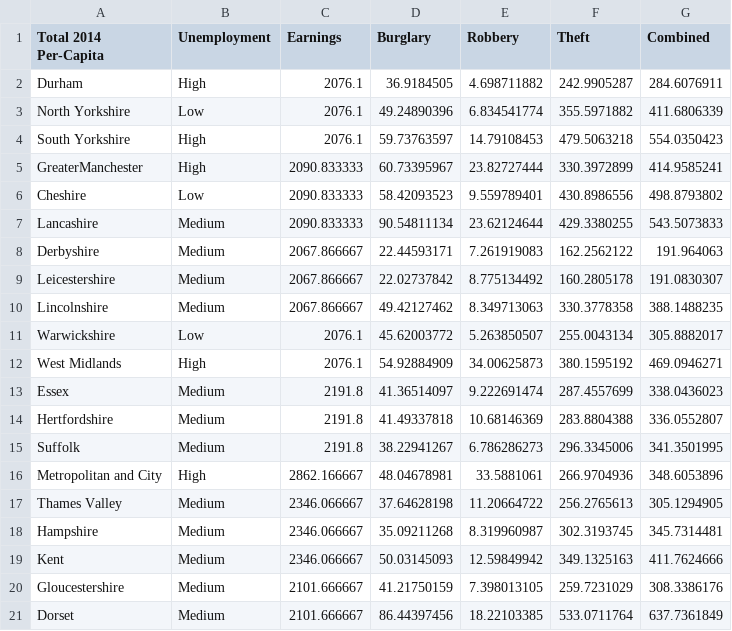
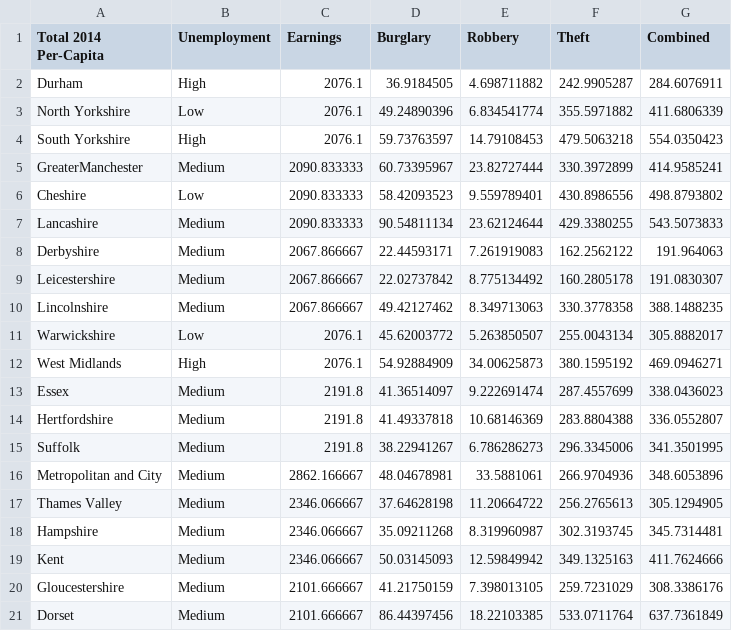
Before and after one commit to B-D-I/CT5018_Data_Analytics, a CSV file: crime14EmpCat.csv (was crime14EmpCat..csv), drawn as a sheet.

```diff
--- a/crime14EmpCat..csv
+++ b/crime14EmpCat.csv
@@ -4,3 +4,3 @@ North Yorkshire,Low,2076.1,49.24890396,6.834541774,355.5971882,411.6806339
 South Yorkshire,High,2076.1,59.73763597,14.79108453,479.5063218,554.0350423
-GreaterManchester,High,2090.833333,60.73395967,23.82727444,330.3972899,414.9585241
+GreaterManchester,Medium,2090.833333,60.73395967,23.82727444,330.3972899,414.9585241
 Cheshire,Low,2090.833333,58.42093523,9.559789401,430.8986556,498.8793802
@@ -15,3 +15,3 @@ Hertfordshire,Medium,2191.8,41.49337818,10.68146369,283.8804388,336.0552807
 Suffolk,Medium,2191.8,38.22941267,6.786286273,296.3345006,341.3501995
-Metropolitan and City,High,2862.166667,48.04678981,33.5881061,266.9704936,348.6053896
+Metropolitan and City,Medium,2862.166667,48.04678981,33.5881061,266.9704936,348.6053896
 Thames Valley,Medium,2346.066667,37.64628198,11.20664722,256.2765613,305.1294905
```
Also changed, not shown: 4 other files.
